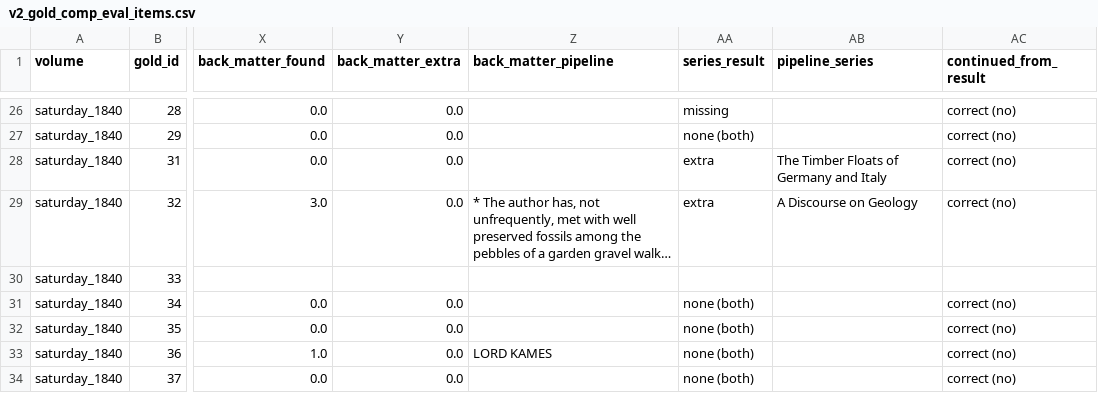
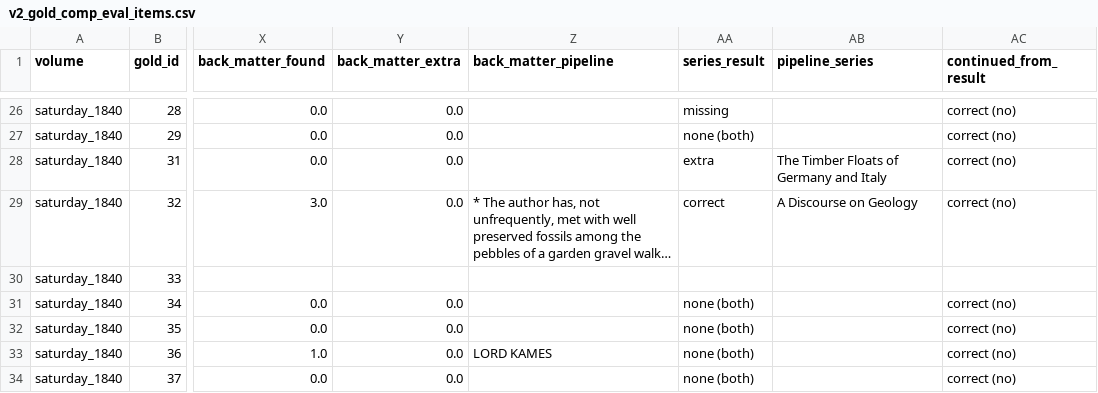
Before and after one commit to owenmonroe/dissertation_layout_pilot, a CSV file: evaluation/evaluating_v2_article_extraction/v2_gold_comp_eval_items.csv, drawn as a sheet; only a part is shown, gaps mark what is left out; long unchanged cells end in …; the diff names each change by its address in the sheet, - before the commit and + after, or states it on an @@ line.

```diff
--- a/evaluation/evaluating_v2_article_extraction/v2_gold_comp_eval_items.csv
+++ b/evaluation/evaluating_v2_article_extraction/v2_gold_comp_eval_items.csv
-AA29 (series_result): extra
+AA29 (series_result): correct
```
Also changed, not shown: evaluation/evaluating_v2_article_extraction/gold_article_list_test.csv, evaluation/evaluating_v2_article_extraction/v3_gold_comp_eval_items.csv, 17 other files.
